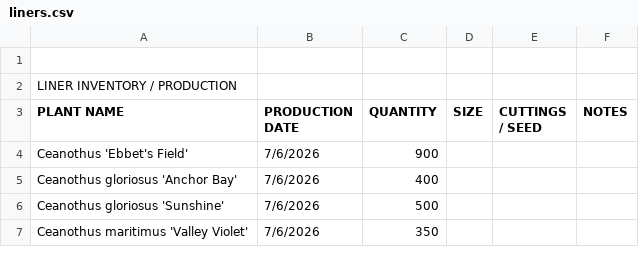
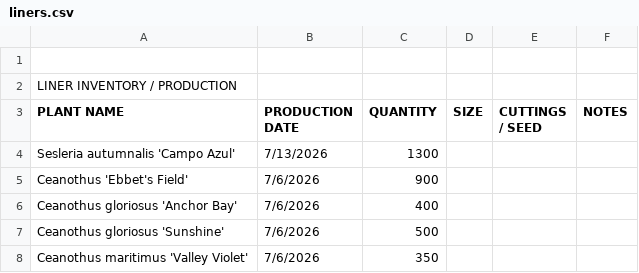
Before and after one commit to tfross67/liveinventory, a CSV file: liners.csv, drawn as a sheet; only a part is shown.

```diff
--- a/liners.csv
+++ b/liners.csv
@@ -3,2 +3,3 @@ LINER INVENTORY / PRODUCTION,,,,,
 PLANT NAME,PRODUCTION DATE,QUANTITY,SIZE,CUTTINGS / SEED,NOTES
+Sesleria autumnalis 'Campo Azul',7/13/2026,1300,,,
 Ceanothus 'Ebbet's Field',7/6/2026,900,,,
```
Also changed, not shown: 1gallon.csv.
